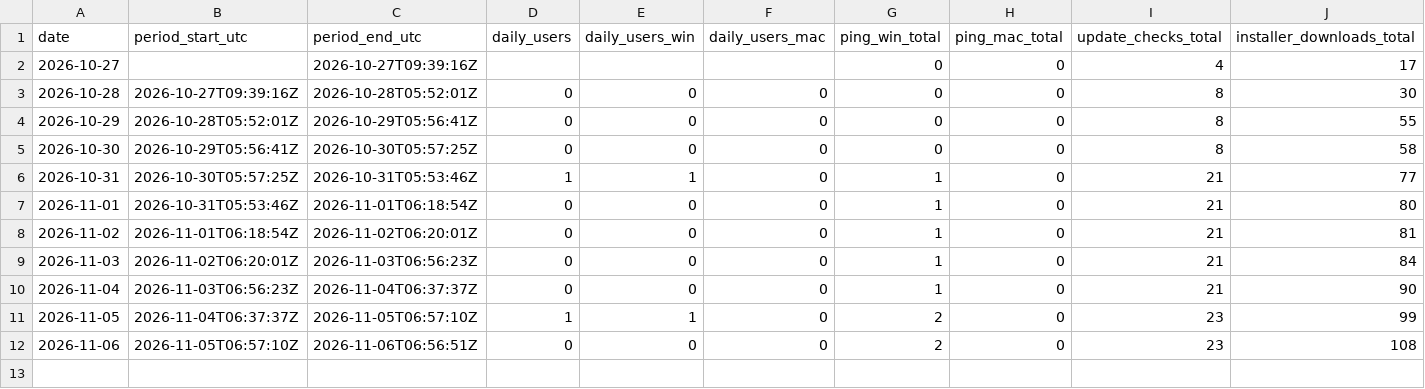
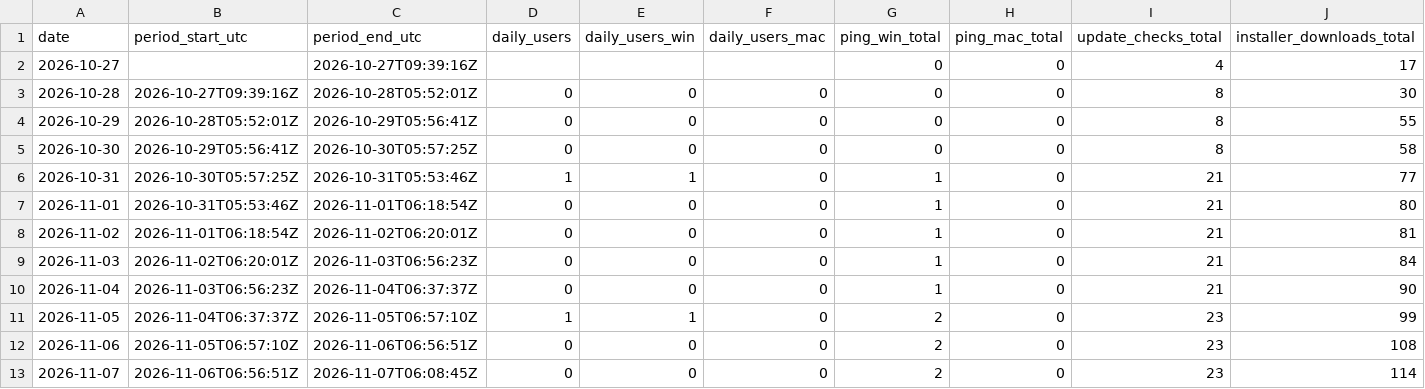
Before and after one commit to sngmng6506/coin-peek, a CSV file: usage.csv, drawn as a sheet; only a part is shown; rows hold the shown columns only; the diff names each change by its address in the sheet, - before the commit and + after, or states it on an @@ line.

```diff
--- a/usage.csv
+++ b/usage.csv
+row 13: 2026-11-07 | 2026-11-06T06:56:51Z | 2026-11-07T06:08:45Z | 0 | 0 | 0 | 2 | 0 | 23 | 114
```
Also changed, not shown: 2 other files.
